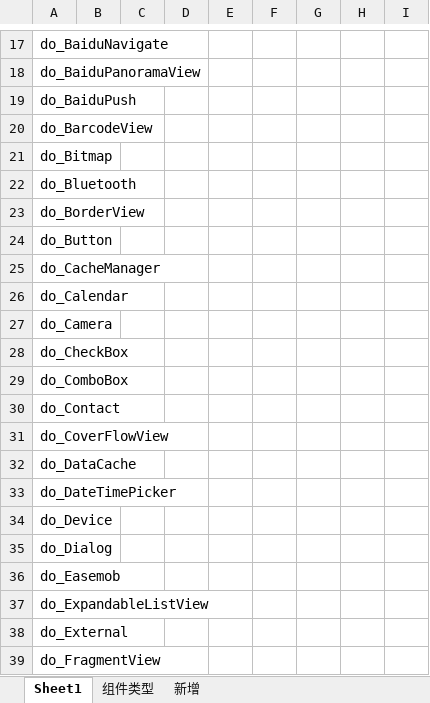
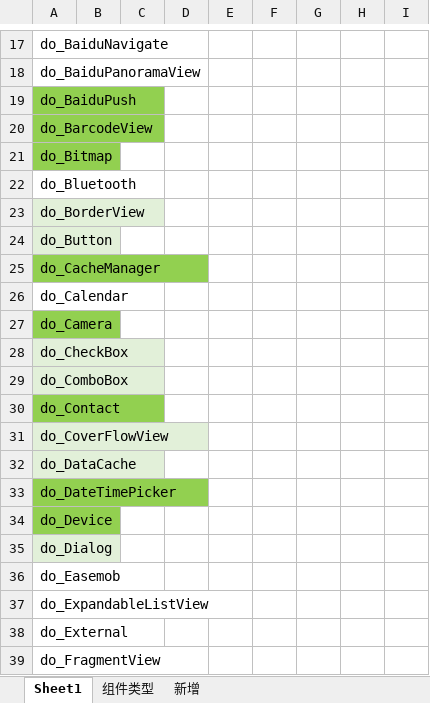
Before and after one commit to do-api/sample, an Excel workbook: 新版API.xlsx, sheet Sheet1, drawn as a sheet; only a part is shown, gaps mark what is left out; values as stored, in another font and other column widths than the file's, no borders; the diff names each change by its address in the sheet, - before the commit and + after, or states it on an @@ line.

Commit message:
2.24 迭代

```diff
--- a/新版API.xlsx (sheet Sheet1)
+++ b/新版API.xlsx (sheet Sheet1)
-A19:A21 fill: none
+A19:A21 fill: #92D050
-A23:A24 fill: none
+A23:A24 fill: #E2F0D9
-A25 fill: none
+A25 fill: #92D050
-A27 fill: none
+A27 fill: #92D050
-A28:A29 fill: none
+A28:A29 fill: #E2F0D9
-A30 fill: none
+A30 fill: #92D050
-A31:A32 fill: none
+A31:A32 fill: #E2F0D9
-A33:A34 fill: none
+A33:A34 fill: #92D050
-A35 fill: none
+A35 fill: #E2F0D9
```
